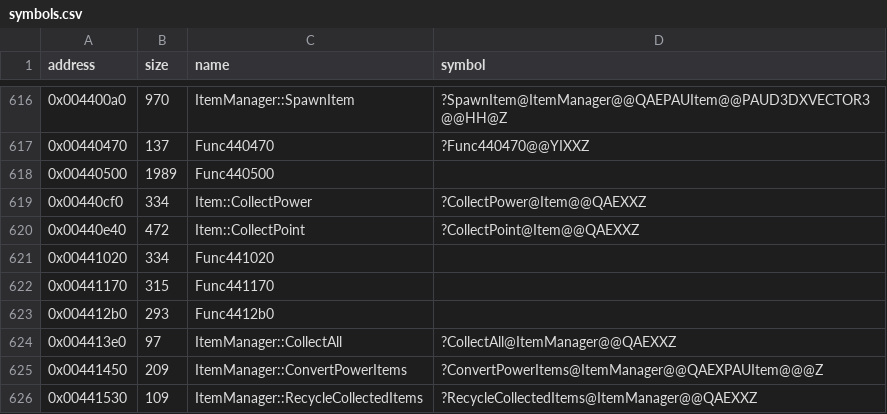
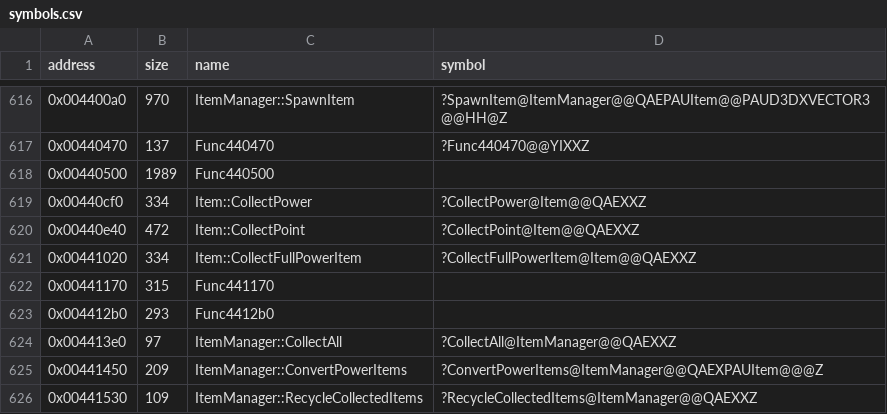
Before and after one commit to Cirno-Labs/th08, a CSV file: config/symbols.csv, drawn as a sheet; only a part is shown, gaps mark what is left out.

Commit message:
Decompile Item::CollectFullPowerItem (0x441020)

```diff
--- a/config/symbols.csv
+++ b/config/symbols.csv
@@ -620,3 +620,3 @@ address,size,name,symbol
 0x00440e40,472,Item::CollectPoint,?CollectPoint@Item@@QAEXXZ
-0x00441020,334,Func441020,
+0x00441020,334,Item::CollectFullPowerItem,?CollectFullPowerItem@Item@@QAEXXZ
 0x00441170,315,Func441170,
```
Also changed, not shown: 3 other files.
